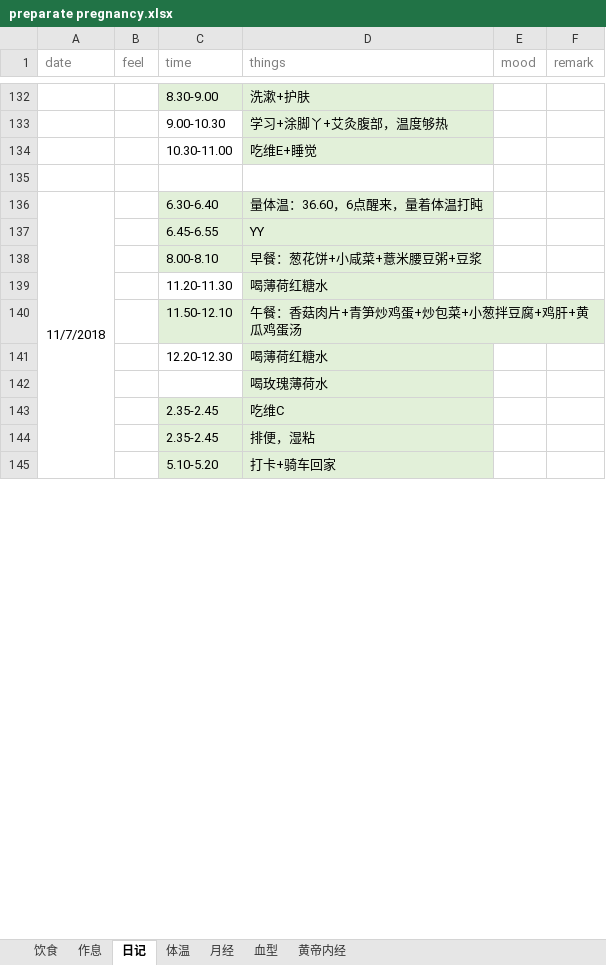
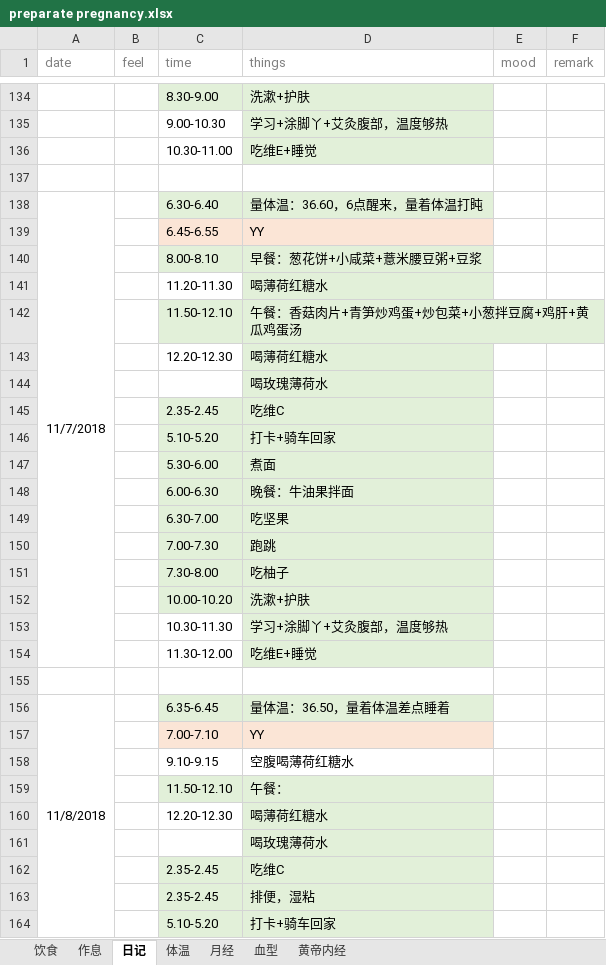
Before and after one commit to ivytry/blog, an Excel workbook: preparate pregnancy.xlsx, sheet 日记, drawn as a sheet; only a part is shown, gaps mark what is left out; values as stored, in another font and other column widths than the file's, no borders; removed rows and columns are numbered as before the commit, all else as after; the diff covers the shown part only; the diff names each change by its address in the sheet, - before the commit and + after, or states it on an @@ line.

Commit message:
'8'

```diff
--- a/preparate pregnancy.xlsx (sheet 日记)
+++ b/preparate pregnancy.xlsx (sheet 日记)
-A136:A153 merged
+A138:A154 merged
-C139:D139 fill: #E2F0D9
+C139:D139 fill: #FBE5D6
+row 143:  |  | 12.20-12.30 | 喝薄荷红糖水
+row 144:  |  |  | 喝玫瑰薄荷水
+row 145:  |  | 2.35-2.45 | 吃维C
+row 146:  |  | 5.10-5.20 | 打卡+骑车回家
+row 147:  |  | 5.30-6.00 | 煮面
+row 148:  |  | 6.00-6.30 | 晚餐：牛油果拌面
+row 149:  |  | 6.30-7.00 | 吃坚果
+row 150:  |  | 7.00-7.30 | 跑跳
+row 151:  |  | 7.30-8.00 | 吃柚子
+row 152:  |  | 10.00-10.20 | 洗漱+护肤
+row 153:  |  | 10.30-11.30 | 学习+涂脚丫+艾灸腹部，温度够热
+row 154:  |  | 11.30-12.00 | 吃维E+睡觉
+row 155: (empty)
+row 156: 11/8/2018 |  | 6.35-6.45 | 量体温：36.50，量着体温差点睡着
+row 157:  |  | 7.00-7.10 | YY
+row 158:  |  | 9.10-9.15 | 空腹喝薄荷红糖水
+row 159:  |  | 11.50-12.10 | 午餐：
```
Also changed, not shown: 2 added rows, 3 edited cells, cell formats and merged cells elsewhere in this sheet, sheet 体温.
